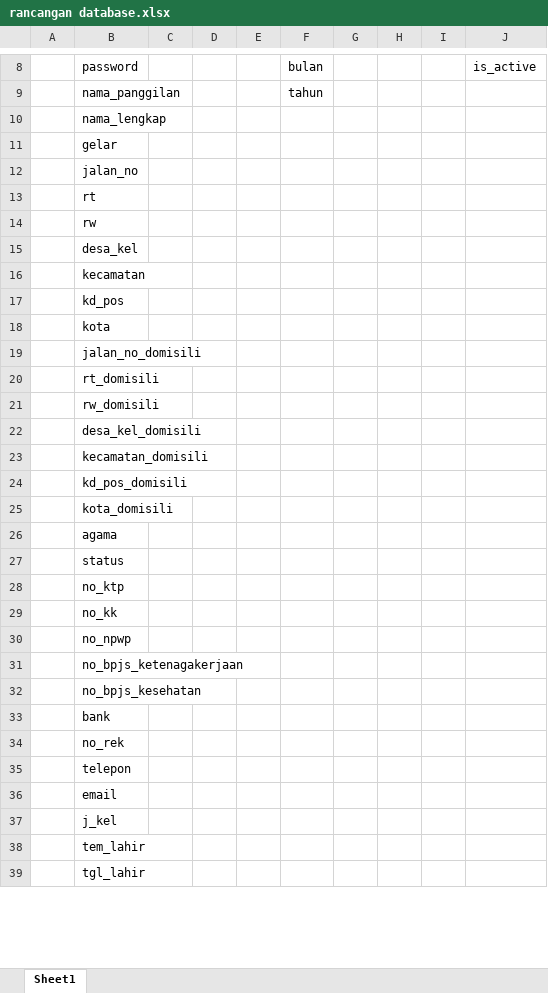
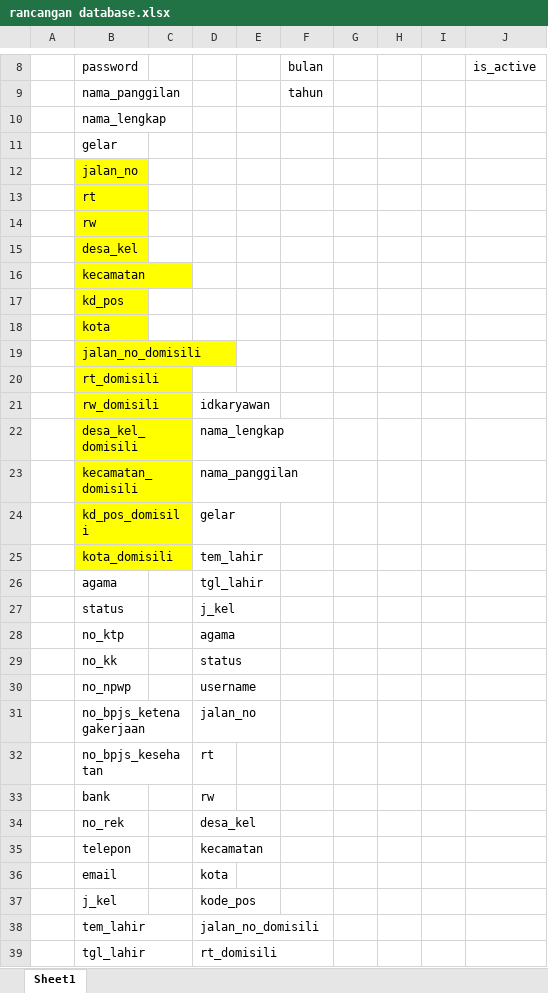
Before and after one commit to ahmadhulaifi/mijapp, an Excel workbook: rancangan database.xlsx, sheet Sheet1, drawn as a sheet; only a part is shown, gaps mark what is left out; values as stored, in another font and other column widths than the file's, no borders; the diff covers the shown part only; the diff names each change by its address in the sheet, - before the commit and + after, or states it on an @@ line.

```diff
--- a/rancangan database.xlsx (sheet Sheet1)
+++ b/rancangan database.xlsx (sheet Sheet1)
-B12:B25 fill: none
+B12:B25 fill: #FFFF00
-D21: (empty)
+D21: idkaryawan
-D22: (empty)
+D22: nama_lengkap
-D23: (empty)
+D23: nama_panggilan
-D24: (empty)
+D24: gelar
-D25: (empty)
+D25: tem_lahir
-D26: (empty)
+D26: tgl_lahir
-D27: (empty)
+D27: j_kel
-D28: (empty)
+D28: agama
-D29: (empty)
+D29: status
-D30: (empty)
+D30: username
-D31: (empty)
+D31: jalan_no
-D32: (empty)
+D32: rt
-D33: (empty)
+D33: rw
-D34: (empty)
+D34: desa_kel
-D35: (empty)
+D35: kecamatan
-D36: (empty)
+D36: kota
-D37: (empty)
+D37: kode_pos
-D38: (empty)
+D38: jalan_no_domisili
-D39: (empty)
+D39: rt_domisili
```
Also changed, not shown: 7 added rows, 13 edited cells and cell formats elsewhere in this sheet, 9 other files.
